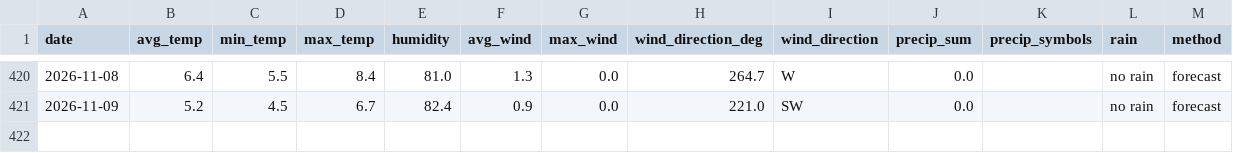
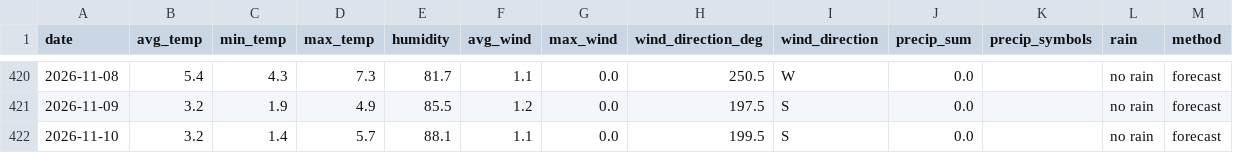
Before and after one commit to OlegChernodon/oc_public_reporitory, a CSV file: weather_daily.csv, drawn as a sheet; only a part is shown, gaps mark what is left out; the diff covers the shown part only.

```diff
--- a/weather_daily.csv
+++ b/weather_daily.csv
@@ -420,2 +420,3 @@ date,avg_temp,min_temp,max_temp,humidity,avg_wind,max_wind,wind_direction_deg,wi
-2026-11-08,6.4,5.5,8.4,81.0,1.3,0.0,264.7,W,0.0,,no rain,forecast
-2026-11-09,5.2,4.5,6.7,82.4,0.9,0.0,221.0,SW,0.0,,no rain,forecast
+2026-11-08,5.4,4.3,7.3,81.7,1.1,0.0,250.5,W,0.0,,no rain,forecast
+2026-11-09,3.2,1.9,4.9,85.5,1.2,0.0,197.5,S,0.0,,no rain,forecast
+2026-11-10,3.2,1.4,5.7,88.1,1.1,0.0,199.5,S,0.0,,no rain,forecast
```
Also changed, not shown: 27 edited cells elsewhere in this file.
